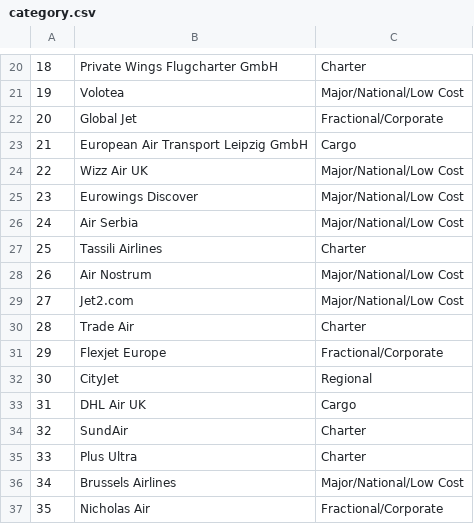
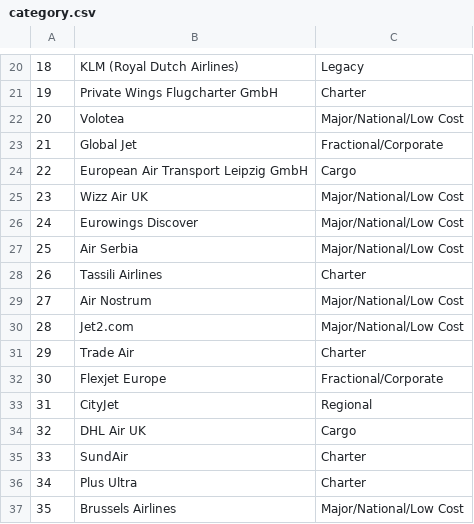
Before and after one commit to old2212/squawkit_predictor, a CSV file: category.csv, drawn as a sheet; only a part is shown, gaps mark what is left out; the diff covers the shown part only.

```diff
--- a/category.csv
+++ b/category.csv
@@ -20,18 +20,18 @@
-18,Private Wings Flugcharter GmbH,Charter
-19,Volotea,Major/National/Low Cost
-20,Global Jet,Fractional/Corporate
-21,European Air Transport Leipzig GmbH,Cargo
-22,Wizz Air UK,Major/National/Low Cost
-23,Eurowings Discover,Major/National/Low Cost
-24,Air Serbia,Major/National/Low Cost
-25,Tassili Airlines,Charter
-26,Air Nostrum,Major/National/Low Cost
-27,Jet2.com,Major/National/Low Cost
-28,Trade Air,Charter
-29,Flexjet Europe,Fractional/Corporate
-30,CityJet,Regional
-31,DHL Air UK,Cargo
-32,SundAir,Charter
-33,Plus Ultra,Charter
-34,Brussels Airlines,Major/National/Low Cost
-35,Nicholas Air,Fractional/Corporate
+18,KLM (Royal Dutch Airlines),Legacy
+19,Private Wings Flugcharter GmbH,Charter
+20,Volotea,Major/National/Low Cost
+21,Global Jet,Fractional/Corporate
+22,European Air Transport Leipzig GmbH,Cargo
+23,Wizz Air UK,Major/National/Low Cost
+24,Eurowings Discover,Major/National/Low Cost
+25,Air Serbia,Major/National/Low Cost
+26,Tassili Airlines,Charter
+27,Air Nostrum,Major/National/Low Cost
+28,Jet2.com,Major/National/Low Cost
+29,Trade Air,Charter
+30,Flexjet Europe,Fractional/Corporate
+31,CityJet,Regional
+32,DHL Air UK,Cargo
+33,SundAir,Charter
+34,Plus Ultra,Charter
+35,Brussels Airlines,Major/National/Low Cost
```
Also changed, not shown: 138 edited cells elsewhere in this file, XR_list.csv, metadata_ctry_airlines.csv, 5 other files.
